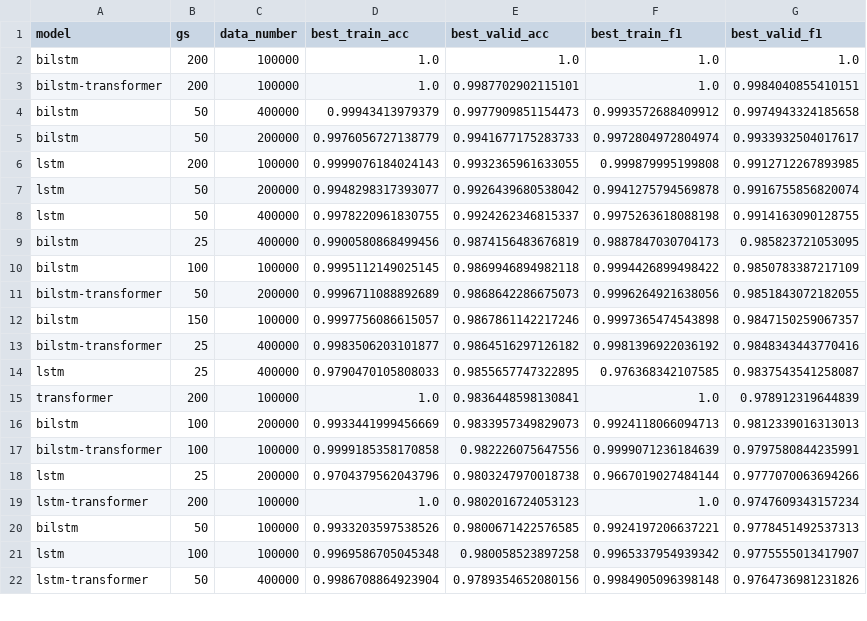
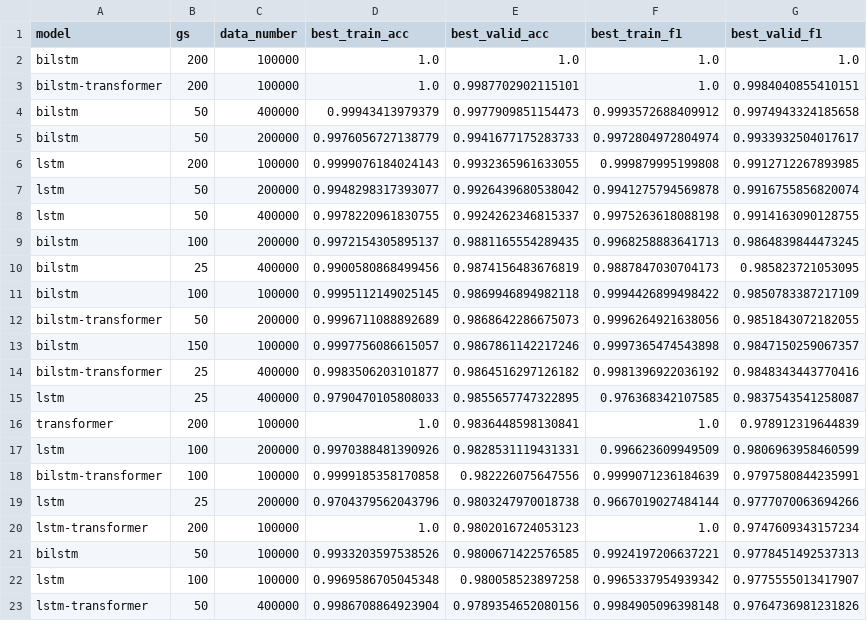
Before and after one commit to MighTy-Weaver/SMD4RAC_Detection, a CSV file: sparse_classification/sparse_record.csv, drawn as a sheet; only a part is shown; the diff covers the shown part only.

```diff
--- a/sparse_classification/sparse_record.csv
+++ b/sparse_classification/sparse_record.csv
@@ -8,2 +8,3 @@ lstm,50,200000,0.9948298317393077,0.9926439680538042,0.9941275794569878,0.991675
 lstm,50,400000,0.9978220961830755,0.9924262346815337,0.9975263618088198,0.9914163090128755
+bilstm,100,200000,0.9972154305895137,0.9881165554289435,0.9968258883641713,0.9864839844473245
 bilstm,25,400000,0.9900580868499456,0.9874156483676819,0.9887847030704173,0.985823721053095
@@ -15,3 +16,3 @@ lstm,25,400000,0.9790470105808033,0.9855657747322895,0.976368342107585,0.9837543
 transformer,200,100000,1.0,0.9836448598130841,1.0,0.978912319644839
-bilstm,100,200000,0.9933441999456669,0.9833957349829073,0.9924118066094713,0.9812339016313013
+lstm,100,200000,0.9970388481390926,0.9828531119431331,0.996623609949509,0.9806963958460599
 bilstm-transformer,100,100000,0.9999185358170858,0.982226075647556,0.9999071236184639,0.9797580844235991
```
Also changed, not shown: 8 added rows and 9 removed rows elsewhere in this file, 3 other files.
